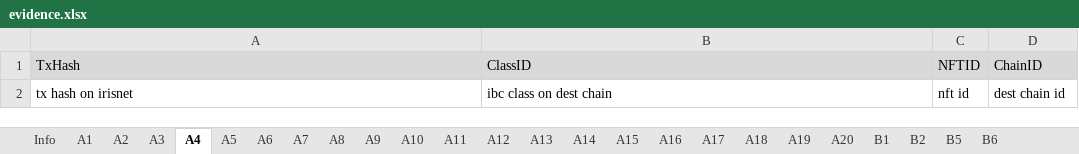
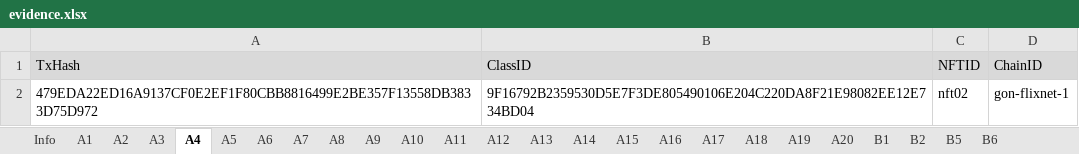
Before and after one commit to game-of-nfts/gon-evidence, an Excel workbook: dhkgon/evidence.xlsx, sheet A4, drawn as a sheet; values as stored, in another font and other column widths than the file's, no borders; removed rows and columns are numbered as before the commit, all else as after; the diff names each change by its address in the sheet, - before the commit and + after, or states it on an @@ line.

```diff
--- a/dhkgon/evidence.xlsx (sheet A4)
+++ b/dhkgon/evidence.xlsx (sheet A4)
-row 2: tx hash on irisnet | ibc class on dest chain | nft id | dest chain id
+row 2: 479EDA22ED16A9137CF0E2EF1F80CBB8816499E2BE357F13558DB3833D75D972 | 9F16792B2359530D5E7F3DE805490106E204C220DA8F21E98082EE12E734BD04 | nft02 | gon-flixnet-1
```
Also changed, not shown: sheet A2, sheet A6, sheet A3, sheet A5, sheet A1.
